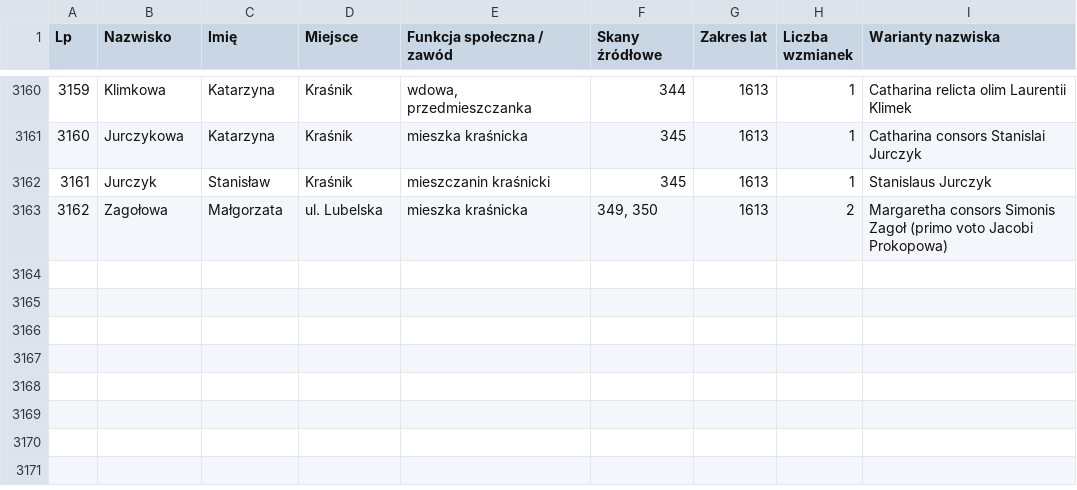
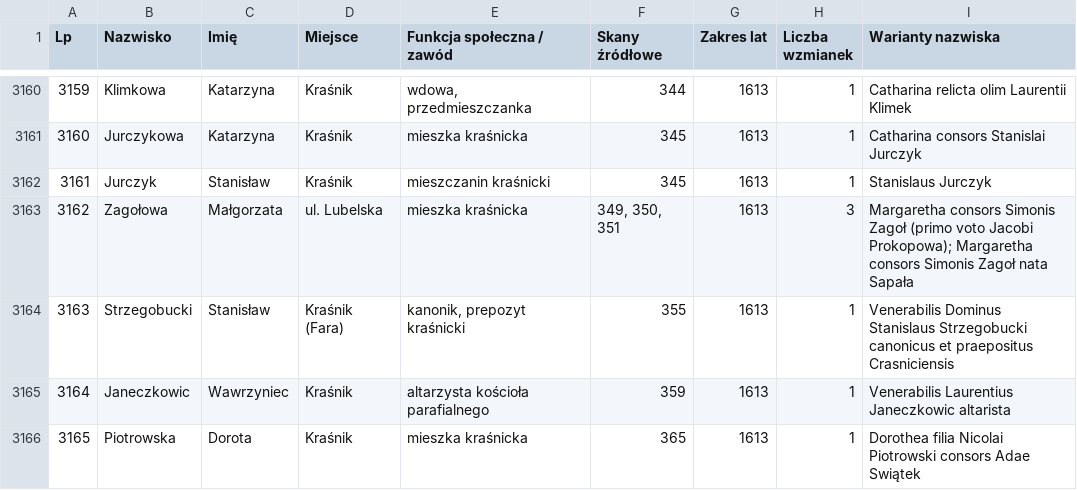
Before and after one commit to Uriel9191/Gen, a CSV file: krasnik_j2_slownik_genealogiczny.csv, drawn as a sheet; only a part is shown, gaps mark what is left out; the diff covers the shown part only.

Commit message:
Wdrożenie Partii 15 Jednostki 2 (skany 351-375): transkrypcje dyplomatyczne, donacja augustianów, postrzygacze sukna, mobilizacja obronna, 3169 profili Wariant 2

```diff
--- a/krasnik_j2_slownik_genealogiczny.csv
+++ b/krasnik_j2_slownik_genealogiczny.csv
@@ -3162,2 +3162,5 @@
 "3161";"Jurczyk";"Stanisław";"Kraśnik";"mieszczanin kraśnicki";"345";"1613";"1";"Stanislaus Jurczyk"
-"3162";"Zagołowa";"Małgorzata";"ul. Lubelska";"mieszka kraśnicka";"349, 350";"1613";"2";"Margaretha consors Simonis Zagoł (primo voto Jacobi Prokopowa)"
+"3162";"Zagołowa";"Małgorzata";"ul. Lubelska";"mieszka kraśnicka";"349, 350, 351";"1613";"3";"Margaretha consors Simonis Zagoł (primo voto Jacobi Prokopowa); Margaretha consors Simonis Zagoł nata Sapała"
+"3163";"Strzegobucki";"Stanisław";"Kraśnik (Fara)";"kanonik, prepozyt kraśnicki";"355";"1613";"1";"Venerabilis Dominus Stanislaus Strzegobucki canonicus et praepositus Crasniciensis"
+"3164";"Janeczkowic";"Wawrzyniec";"Kraśnik";"altarzysta kościoła parafialnego";"359";"1613";"1";"Venerabilis Laurentius Janeczkowic altarista"
+"3165";"Piotrowska";"Dorota";"Kraśnik";"mieszka kraśnicka";"365";"1613";"1";"Dorothea filia Nicolai Piotrowski consors Adae Swiątek"
```
Also changed, not shown: 4 added rows and 47 edited cells elsewhere in this file, 2 other files.
